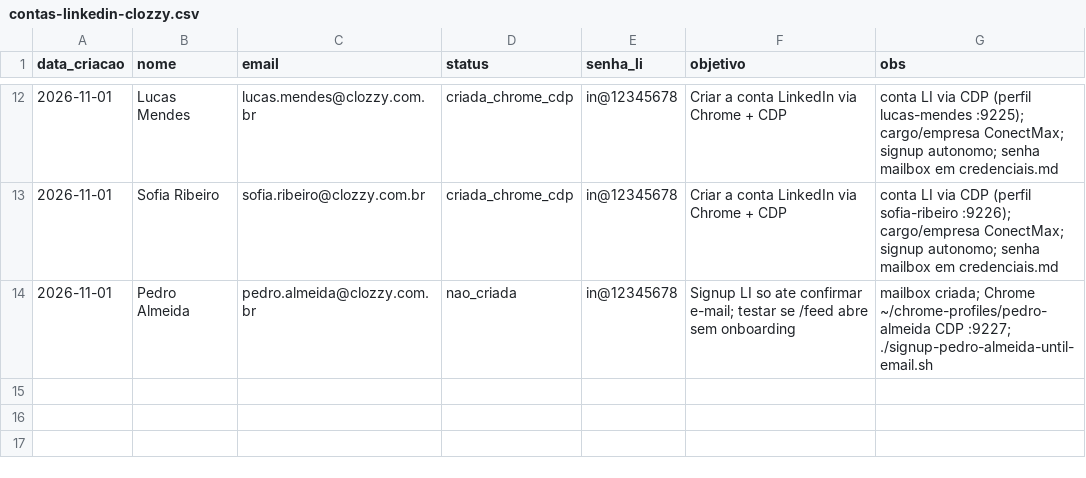
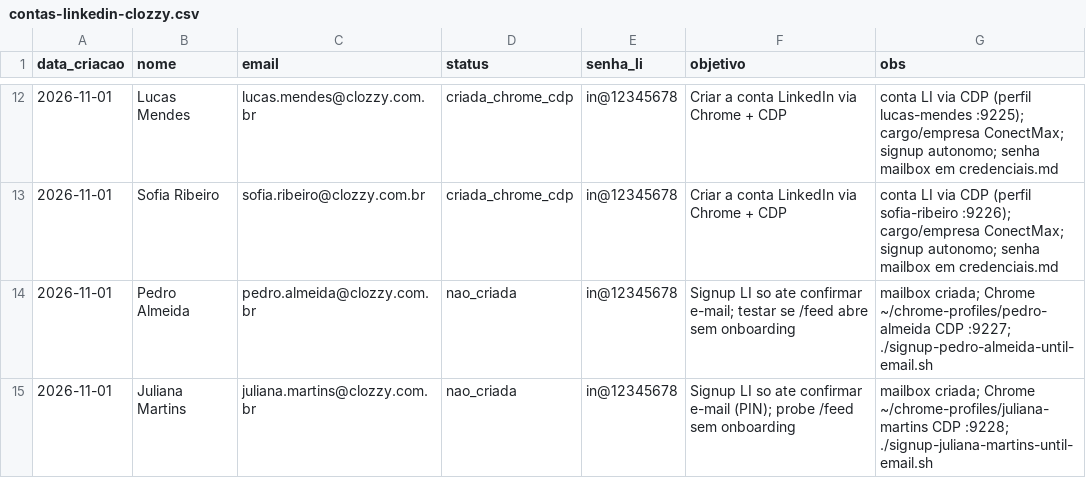
Before and after one commit to laerciogermano/workstation, a CSV file: screen-robot/pocs/android-studio/contas-linkedin-clozzy.csv, drawn as a sheet; only a part is shown, gaps mark what is left out.

```diff
--- a/screen-robot/pocs/android-studio/contas-linkedin-clozzy.csv
+++ b/screen-robot/pocs/android-studio/contas-linkedin-clozzy.csv
@@ -14 +14,2 @@ data_criacao,nome,email,status,senha_li,objetivo,obs
 2026-11-01,Pedro Almeida,pedro.almeida@clozzy.com.br,nao_criada,in@12345678,"Signup LI so ate confirmar e-mail; testar se /feed abre sem onboarding","mailbox criada; Chrome ~/chrome-profiles/pedro-almeida CDP :9227; ./signup-pedro-almeida-until-email.sh"
+2026-11-01,Juliana Martins,juliana.martins@clozzy.com.br,nao_criada,in@12345678,"Signup LI so ate confirmar e-mail (PIN); probe /feed sem onboarding","mailbox criada; Chrome ~/chrome-profiles/juliana-martins CDP :9228; ./signup-juliana-martins-until-email.sh"
```
Also changed, not shown: screen-robot/pocs/android-studio/contas-facebook-chrome.csv, 3 other files.
